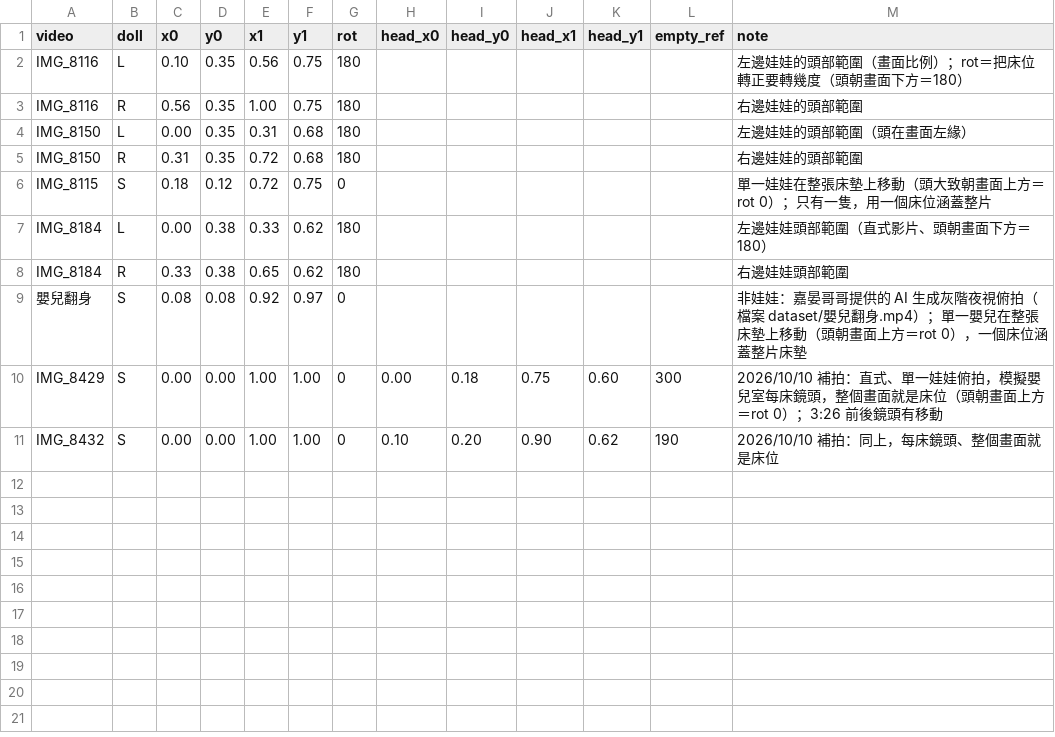
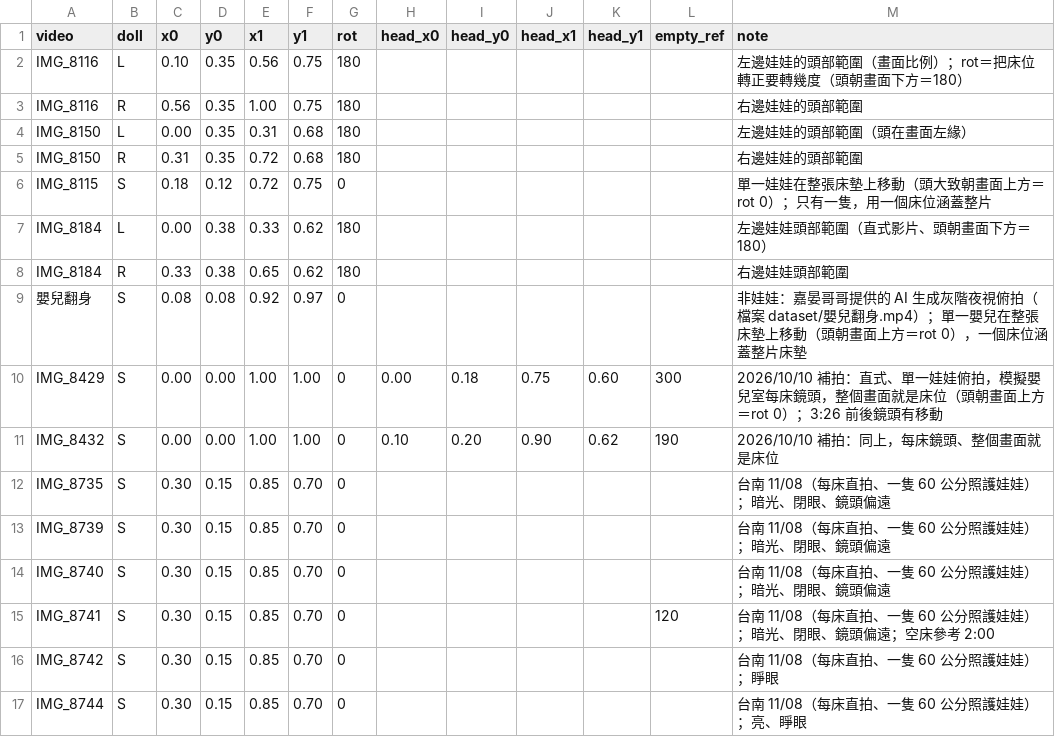
Before and after one commit to StudentInTW/Baby-Groot, a CSV file: labels/doll_video_slots.csv, drawn as a sheet.

```diff
--- a/labels/doll_video_slots.csv
+++ b/labels/doll_video_slots.csv
@@ -11 +11,7 @@ IMG_8429,S,0.00,0.00,1.00,1.00,0,0.00,0.18,0.75,0.60,300,2026/10/10 補拍：直
 IMG_8432,S,0.00,0.00,1.00,1.00,0,0.10,0.20,0.90,0.62,190,2026/10/10 補拍：同上，每床鏡頭、整個畫面就是床位
+IMG_8735,S,0.30,0.15,0.85,0.70,0,,,,,,台南 11/08（每床直拍、一隻 60 公分照護娃娃）；暗光、閉眼、鏡頭偏遠
+IMG_8739,S,0.30,0.15,0.85,0.70,0,,,,,,台南 11/08（每床直拍、一隻 60 公分照護娃娃）；暗光、閉眼、鏡頭偏遠
+IMG_8740,S,0.30,0.15,0.85,0.70,0,,,,,,台南 11/08（每床直拍、一隻 60 公分照護娃娃）；暗光、閉眼、鏡頭偏遠
+IMG_8741,S,0.30,0.15,0.85,0.70,0,,,,,120,台南 11/08（每床直拍、一隻 60 公分照護娃娃）；暗光、閉眼、鏡頭偏遠；空床參考 2:00
+IMG_8742,S,0.30,0.15,0.85,0.70,0,,,,,,台南 11/08（每床直拍、一隻 60 公分照護娃娃）；睜眼
+IMG_8744,S,0.30,0.15,0.85,0.70,0,,,,,,台南 11/08（每床直拍、一隻 60 公分照護娃娃）；亮、睜眼
```
Also changed, not shown: labels/doll_labels.csv, labels/doll_video_labels.csv, 3 other files.
